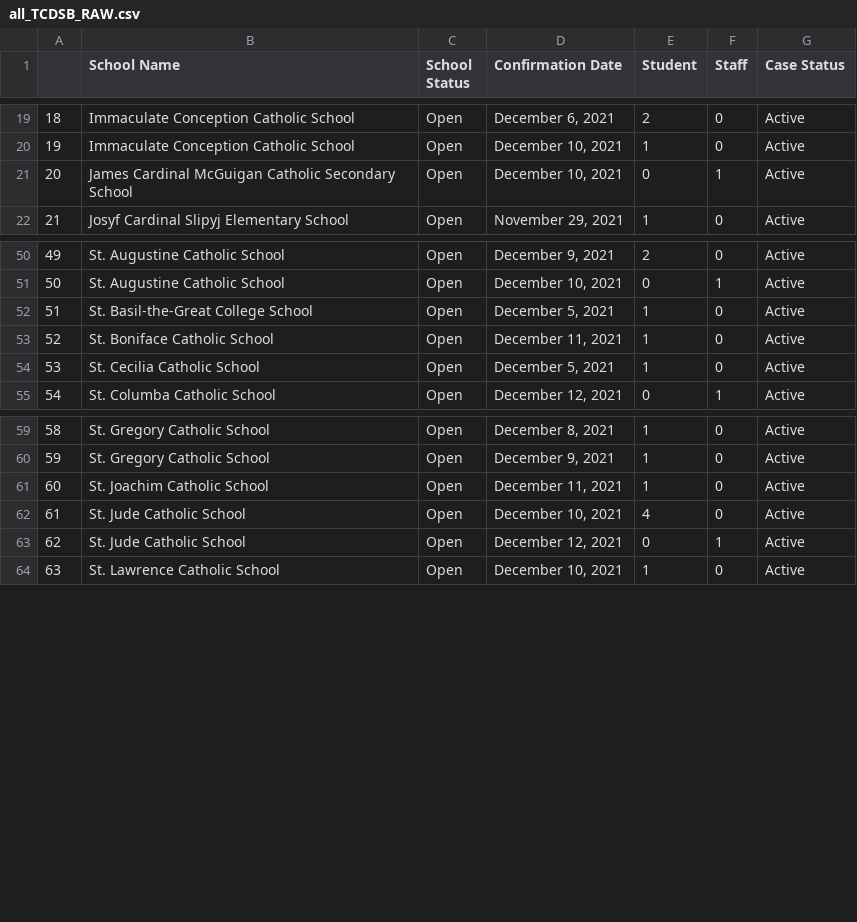
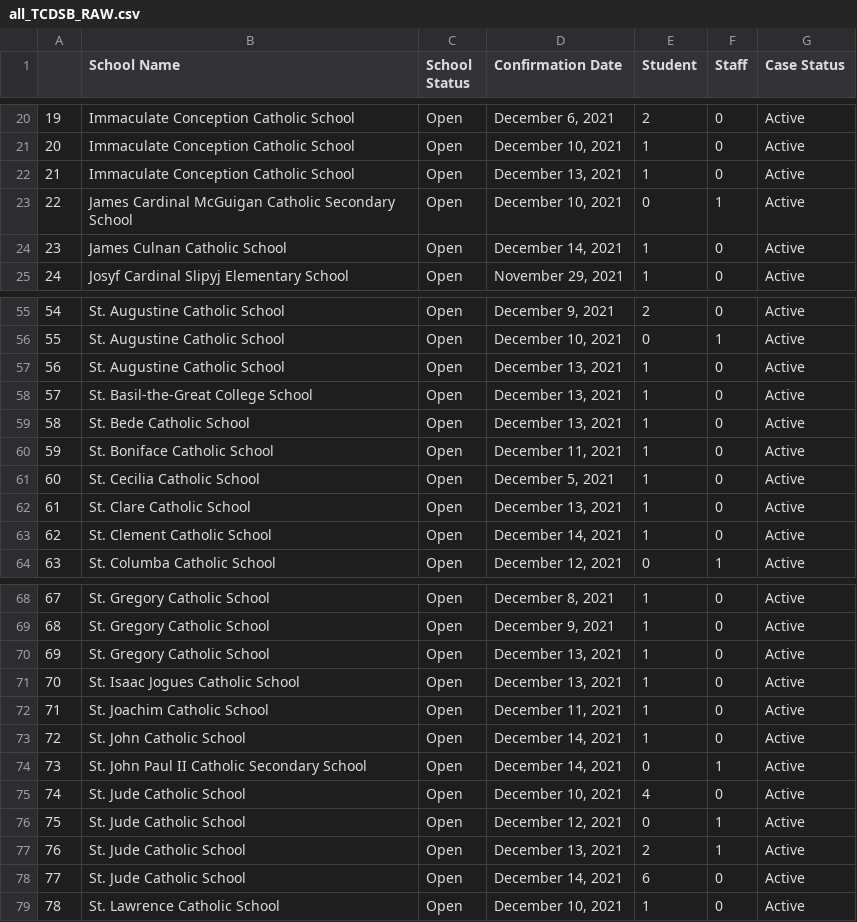
Before and after one commit to dudeandu/data-uploader-machine, a CSV file: boardsRaw/all_TCDSB_RAW.csv, drawn as a sheet; only a part is shown, gaps mark what is left out; addresses are those after the commit; the diff covers the shown part only; the diff names each change by its address in the sheet, - before the commit and + after, or states it on an @@ line.

```diff
--- a/boardsRaw/all_TCDSB_RAW.csv
+++ b/boardsRaw/all_TCDSB_RAW.csv
@@ column A renumbered between rows 3 and 98 @@
+row 22: 21 | Immaculate Conception Catholic School | Open | December 13, 2021 | 1 | 0 | Active
+row 24: 23 | James Culnan Catholic School | Open | December 14, 2021 | 1 | 0 | Active
+row 57: 56 | St. Augustine Catholic School | Open | December 13, 2021 | 1 | 0 | Active
-D58 (Confirmation Date): December 5, 2021
+D58 (Confirmation Date): December 13, 2021
+row 59: 58 | St. Bede Catholic School | Open | December 13, 2021 | 1 | 0 | Active
+row 62: 61 | St. Clare Catholic School | Open | December 13, 2021 | 1 | 0 | Active
+row 63: 62 | St. Clement Catholic School | Open | December 14, 2021 | 1 | 0 | Active
+row 70: 69 | St. Gregory Catholic School | Open | December 13, 2021 | 1 | 0 | Active
+row 71: 70 | St. Isaac Jogues Catholic School | Open | December 13, 2021 | 1 | 0 | Active
+row 73: 72 | St. John Catholic School | Open | December 14, 2021 | 1 | 0 | Active
+row 74: 73 | St. John Paul II Catholic Secondary School | Open | December 14, 2021 | 0 | 1 | Active
+row 77: 76 | St. Jude Catholic School | Open | December 13, 2021 | 2 | 1 | Active
+row 78: 77 | St. Jude Catholic School | Open | December 14, 2021 | 6 | 0 | Active
```
Also changed, not shown: 5 added rows, 1 removed row and 9 edited cells elsewhere in this file, boardsRaw/all_TDSB_RAW.csv, boardsRaw/all_monavenir_RAW.csv, 4 other files.
